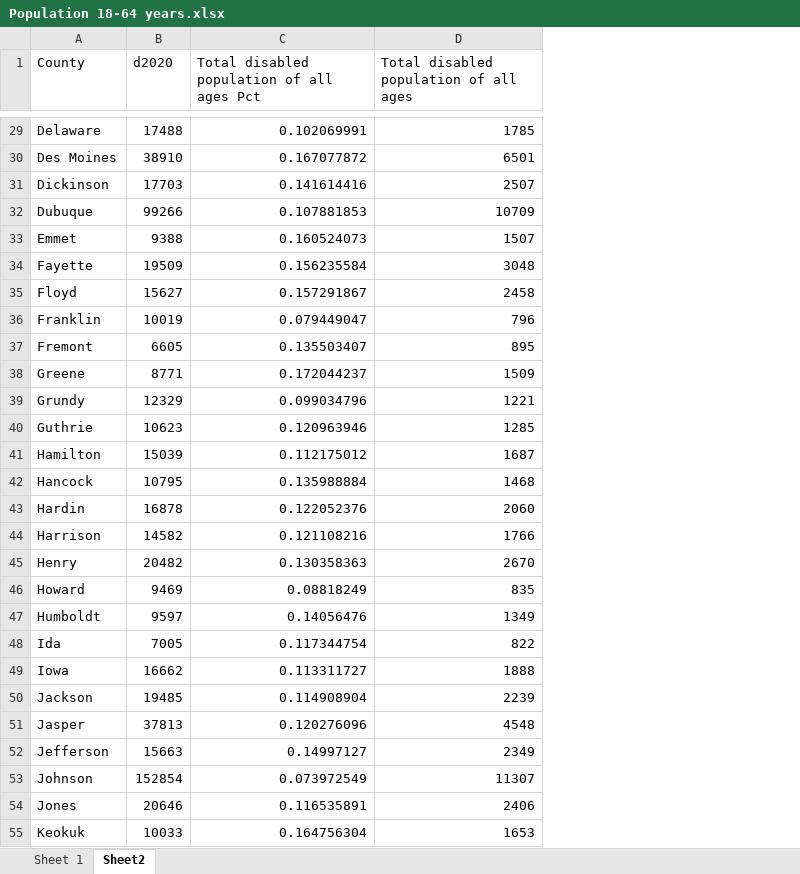
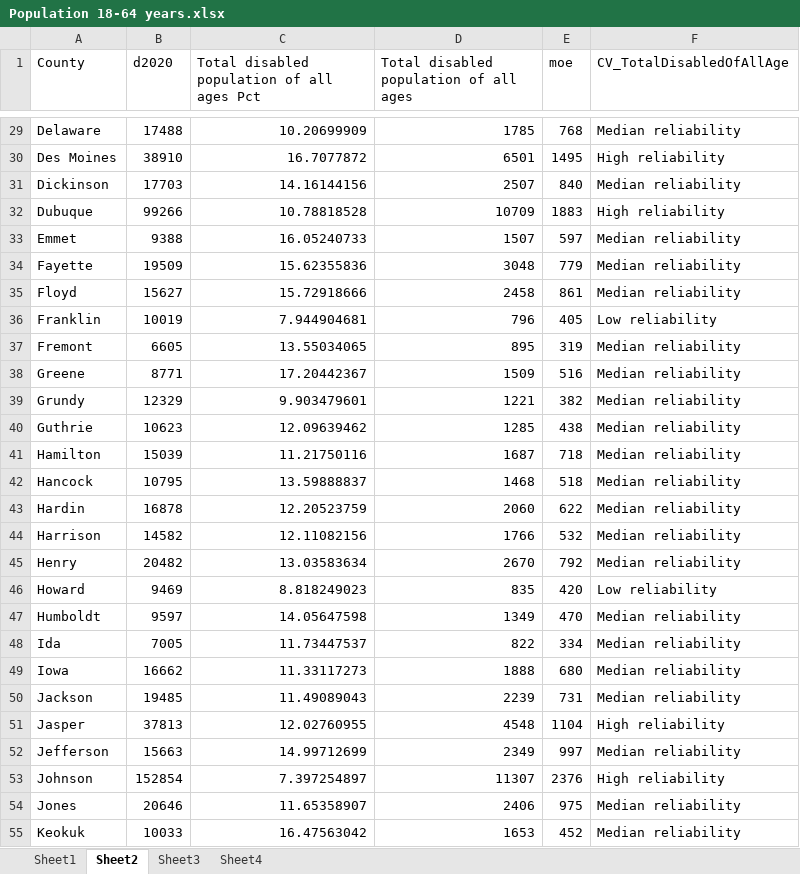
Before and after one commit to DSPG-2022/DHR-Disabilities, an Excel workbook: Data Exploration/Datasets/Population 18-64 years.xlsx, sheet Sheet2, drawn as a sheet; only a part is shown, gaps mark what is left out; values as stored, in another font and other column widths than the file's, no borders; the diff covers the shown part only; the diff names each change by its address in the sheet, - before the commit and + after, or states it on an @@ line.

```diff
--- a/Data Exploration/Datasets/Population 18-64 years.xlsx (sheet Sheet2)
+++ b/Data Exploration/Datasets/Population 18-64 years.xlsx (sheet Sheet2)
-sheet tab: Sheet 1
+sheet tab: Sheet1
+sheet tab: Sheet3
+sheet tab: Sheet4
+column E (moe), rows 29-55: 768 | 1495 | 840 | 1883 | 597 | 779 | 861 | 405 | 319 | 516 | 382 | 438 | 718 | 518 | 622 | 532 | 792 | 420 | 470 | 334 | 680 | 731 | 1104 | 997 | 2376 | 975 | 452
+column F (CV_TotalDisabledOfAllAge), rows 29-55: Median reliability | High reliability | Median reliability | High reliability | Median reliability | Median reliability | Median reliability | Low reliability | Median reliability | Median reliability | Median reliability | Median reliability | Median reliability | Median reliability | Median reliability | Median reliability | Median reliability | Low reliability | Median reliability | Median reliability | Median reliability | Median reliability | High reliability | Median reliability | High reliability | Median reliability | Median reliability
-C29: 0.102069991
+C29: 10.20699909
-C30: 0.167077872
+C30: 16.7077872
-C31: 0.141614416
+C31: 14.16144156
-C32: 0.107881853
+C32: 10.78818528
-C33: 0.160524073
+C33: 16.05240733
-C34: 0.156235584
+C34: 15.62355836
-C35: 0.157291867
+C35: 15.72918666
-C36: 0.079449047
+C36: 7.944904681
-C37: 0.135503407
+C37: 13.55034065
-C38: 0.172044237
+C38: 17.20442367
-C39: 0.099034796
+C39: 9.903479601
-C40: 0.120963946
+C40: 12.09639462
-C41: 0.112175012
+C41: 11.21750116
-C42: 0.135988884
+C42: 13.59888837
-C43: 0.122052376
+C43: 12.20523759
-C44: 0.121108216
+C44: 12.11082156
-C45: 0.130358363
+C45: 13.03583634
-C46: 0.08818249
+C46: 8.818249023
-C47: 0.14056476
+C47: 14.05647598
-C48: 0.117344754
+C48: 11.73447537
-C49: 0.113311727
+C49: 11.33117273
-C50: 0.114908904
+C50: 11.49089043
-C51: 0.120276096
+C51: 12.02760955
-C52: 0.14997127
+C52: 14.99712699
-C53: 0.073972549
+C53: 7.397254897
-C54: 0.116535891
+C54: 11.65358907
-C55: 0.164756304
+C55: 16.47563042
```
Also changed, not shown: 72 edited cells elsewhere in this sheet, sheet Sheet1, Data Exploration/Datasets/DisabledType1 18-64 years.xlsx, Data Exploration/Datasets/DisabledType2 18-64 years.xlsx, 6 other files.
